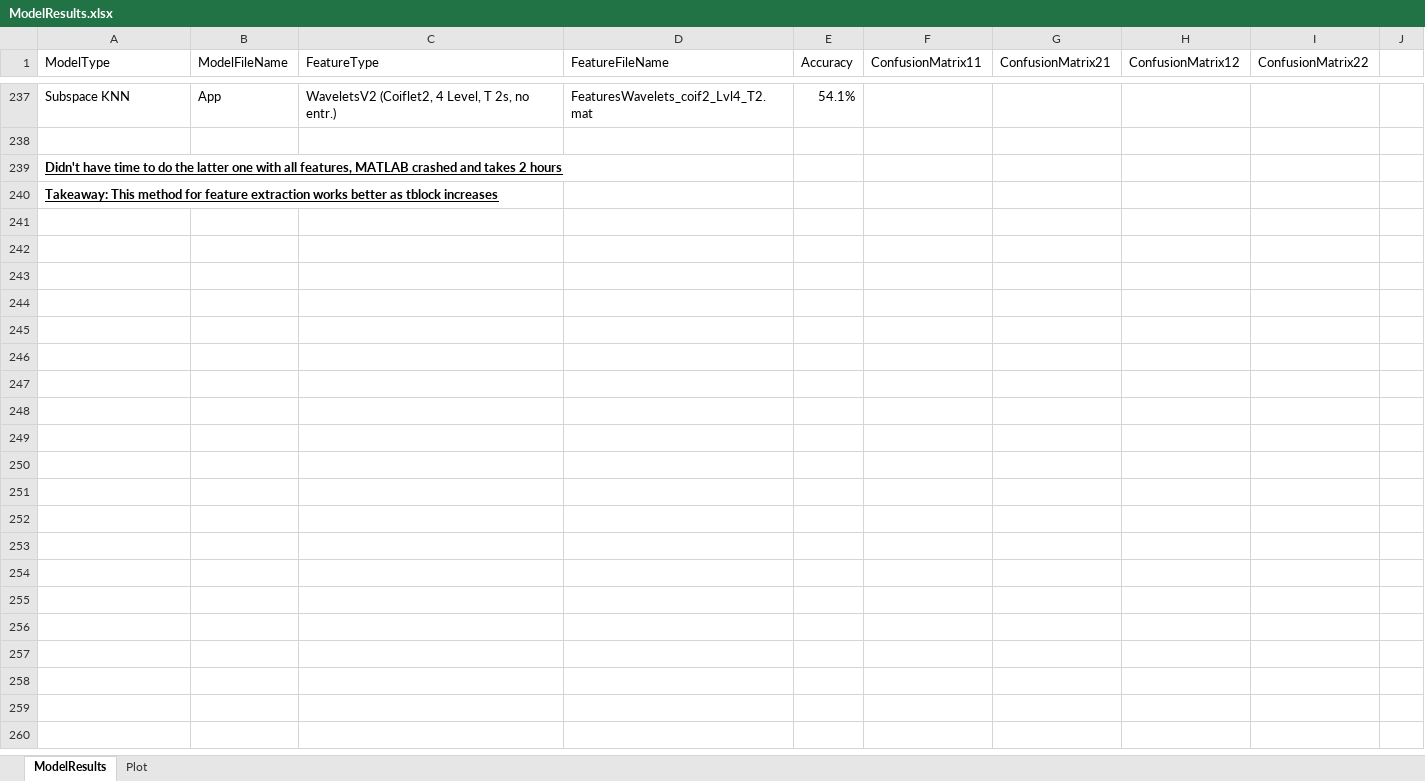
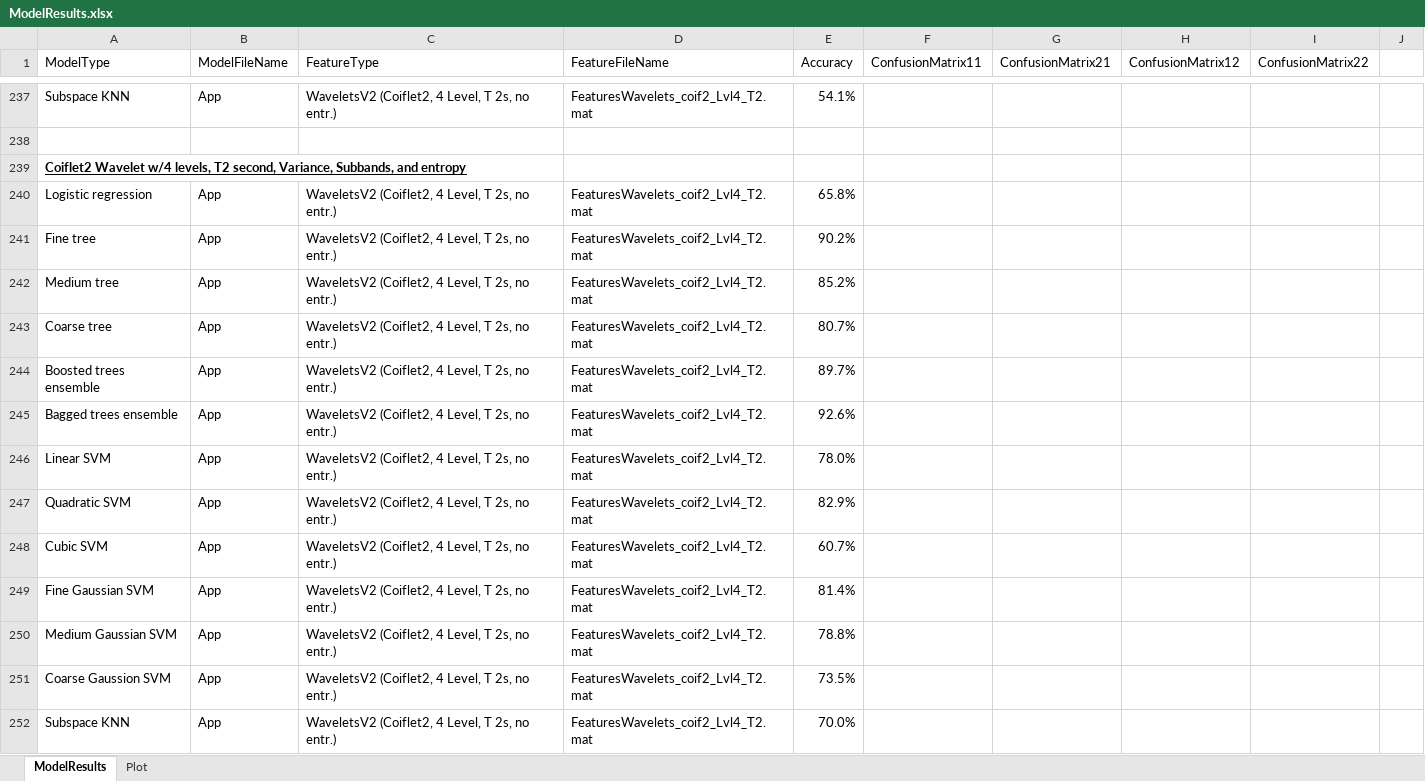
Before and after one commit to toddschultz/EnvNoiseDetector, an Excel workbook: data/Models/ModelResults.xlsx, sheet ModelResults, drawn as a sheet; only a part is shown, gaps mark what is left out; values as stored, in another font and other column widths than the file's, no borders; removed rows and columns are numbered as before the commit, all else as after; the diff names each change by its address in the sheet, - before the commit and + after, or states it on an @@ line.

Commit message:
Update model resulst with coiflet2 T2 and added entropy

```diff
--- a/data/Models/ModelResults.xlsx (sheet ModelResults)
+++ b/data/Models/ModelResults.xlsx (sheet ModelResults)
-A239 (ModelType): Didn't have time to do the latter one with all features, MATLAB crashed and takes 2 hours
+A239 (ModelType): Coiflet2 Wavelet w/4 levels, T2 second, Variance, Subbands, and entropy
-row 240: Takeaway: This method for feature extraction works better as tblock increases
+row 240: Logistic regression | App | WaveletsV2 (Coiflet2, 4 Level, T 2s, no entr.) | FeaturesWavelets_coif2_Lvl4_T2.mat | 65.8%
+row 241: Fine tree | App | WaveletsV2 (Coiflet2, 4 Level, T 2s, no entr.) | FeaturesWavelets_coif2_Lvl4_T2.mat | 90.2%
+row 242: Medium tree | App | WaveletsV2 (Coiflet2, 4 Level, T 2s, no entr.) | FeaturesWavelets_coif2_Lvl4_T2.mat | 85.2%
+row 243: Coarse tree | App | WaveletsV2 (Coiflet2, 4 Level, T 2s, no entr.) | FeaturesWavelets_coif2_Lvl4_T2.mat | 80.7%
+row 244: Boosted trees ensemble | App | WaveletsV2 (Coiflet2, 4 Level, T 2s, no entr.) | FeaturesWavelets_coif2_Lvl4_T2.mat | 89.7%
+row 245: Bagged trees ensemble | App | WaveletsV2 (Coiflet2, 4 Level, T 2s, no entr.) | FeaturesWavelets_coif2_Lvl4_T2.mat | 92.6%
+row 246: Linear SVM | App | WaveletsV2 (Coiflet2, 4 Level, T 2s, no entr.) | FeaturesWavelets_coif2_Lvl4_T2.mat | 78.0%
+row 247: Quadratic SVM | App | WaveletsV2 (Coiflet2, 4 Level, T 2s, no entr.) | FeaturesWavelets_coif2_Lvl4_T2.mat | 82.9%
+row 248: Cubic SVM | App | WaveletsV2 (Coiflet2, 4 Level, T 2s, no entr.) | FeaturesWavelets_coif2_Lvl4_T2.mat | 60.7%
+row 249: Fine Gaussian SVM | App | WaveletsV2 (Coiflet2, 4 Level, T 2s, no entr.) | FeaturesWavelets_coif2_Lvl4_T2.mat | 81.4%
+row 250: Medium Gaussian SVM | App | WaveletsV2 (Coiflet2, 4 Level, T 2s, no entr.) | FeaturesWavelets_coif2_Lvl4_T2.mat | 78.8%
+row 251: Coarse Gaussion SVM | App | WaveletsV2 (Coiflet2, 4 Level, T 2s, no entr.) | FeaturesWavelets_coif2_Lvl4_T2.mat | 73.5%
+row 252: Subspace KNN | App | WaveletsV2 (Coiflet2, 4 Level, T 2s, no entr.) | FeaturesWavelets_coif2_Lvl4_T2.mat | 70.0%
```
